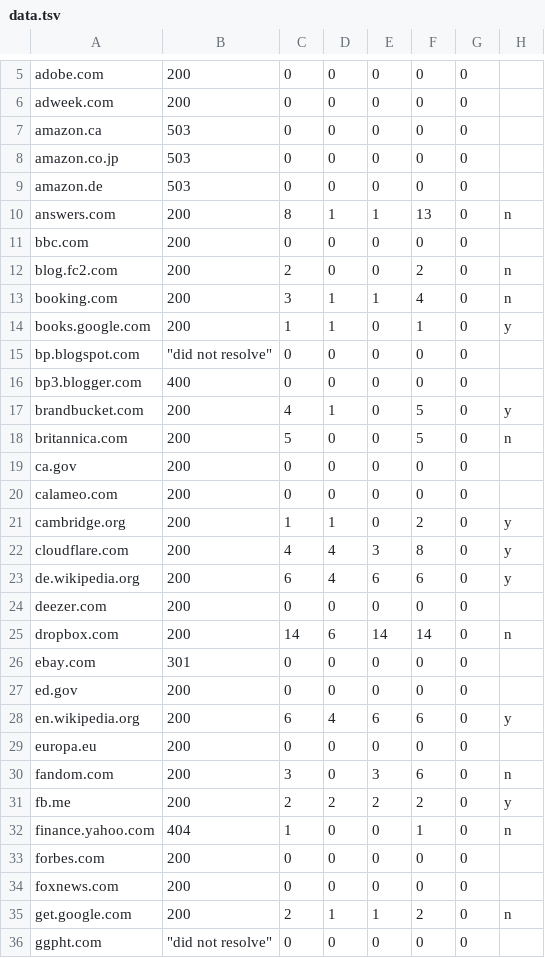
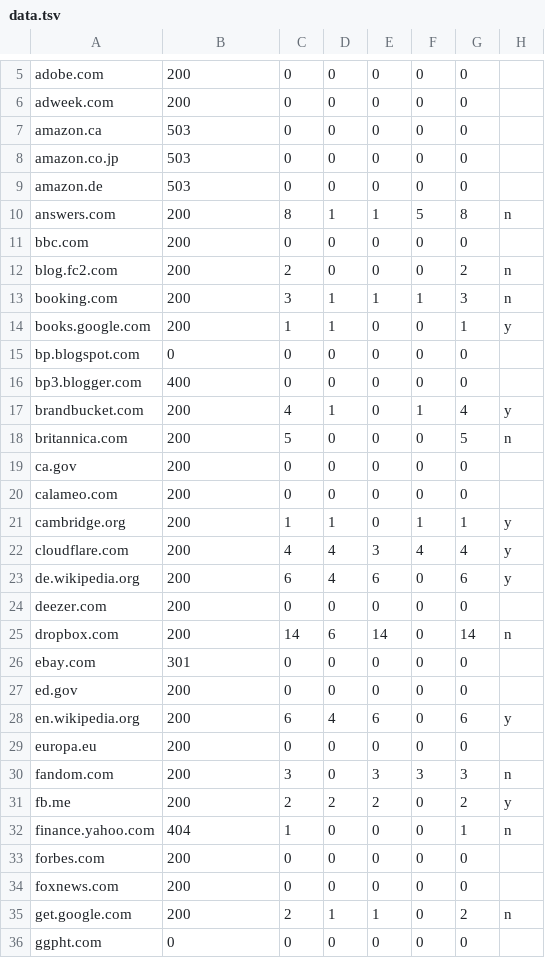
Before and after one commit to phonedude/cs595-s21, a TSV file: assignments/jayanetti/3/data.tsv, drawn as a sheet; only a part is shown, gaps mark what is left out; the diff covers the shown part only; the diff names each change by its address in the sheet, - before the commit and + after, or states it on an @@ line.

```diff
--- a/assignments/jayanetti/3/data.tsv
+++ b/assignments/jayanetti/3/data.tsv
-F10: 13
+F10: 5
-G10: 0
+G10: 8
-F12: 2
+F12: 0
-G12: 0
+G12: 2
-F13: 4
+F13: 1
-G13: 0
+G13: 3
-F14: 1
+F14: 0
-G14: 0
+G14: 1
-B15: "did not resolve"
+B15: 0
-F17: 5
+F17: 1
-G17: 0
+G17: 4
-F18: 5
+F18: 0
-G18: 0
+G18: 5
-F21: 2
+F21: 1
-G21: 0
+G21: 1
-F22: 8
+F22: 4
-G22: 0
+G22: 4
-F23: 6
+F23: 0
-G23: 0
+G23: 6
-F25: 14
+F25: 0
-G25: 0
+G25: 14
-F28: 6
+F28: 0
-G28: 0
+G28: 6
-F30: 6
+F30: 3
-G30: 0
+G30: 3
-F31: 2
+F31: 0
-G31: 0
+G31: 2
-F32: 1
+F32: 0
-G32: 0
+G32: 1
-F35: 2
+F35: 0
-G35: 0
+G35: 2
-B36: "did not resolve"
+B36: 0
```
Also changed, not shown: 65 edited cells elsewhere in this file, 1 other file.
